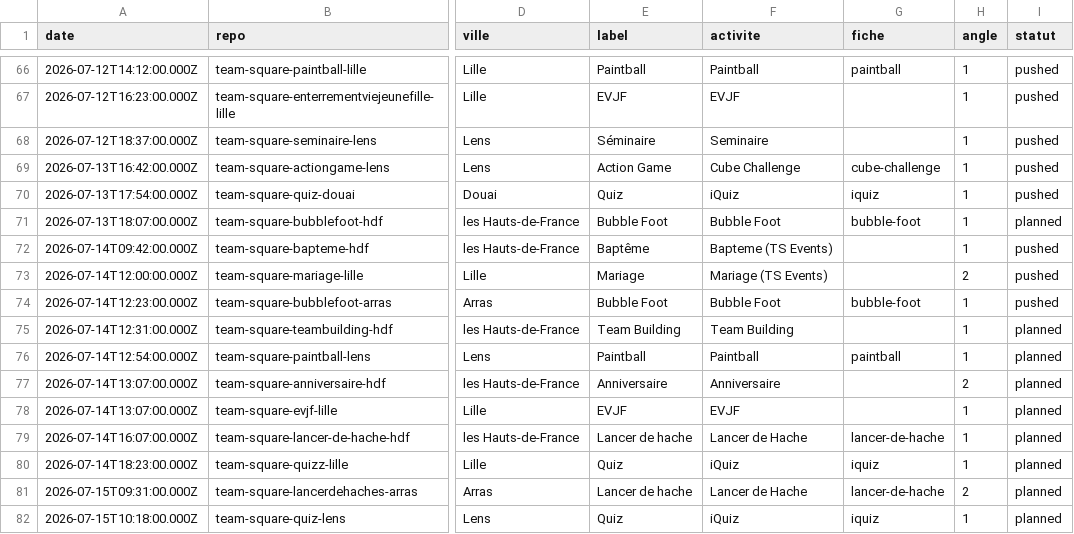
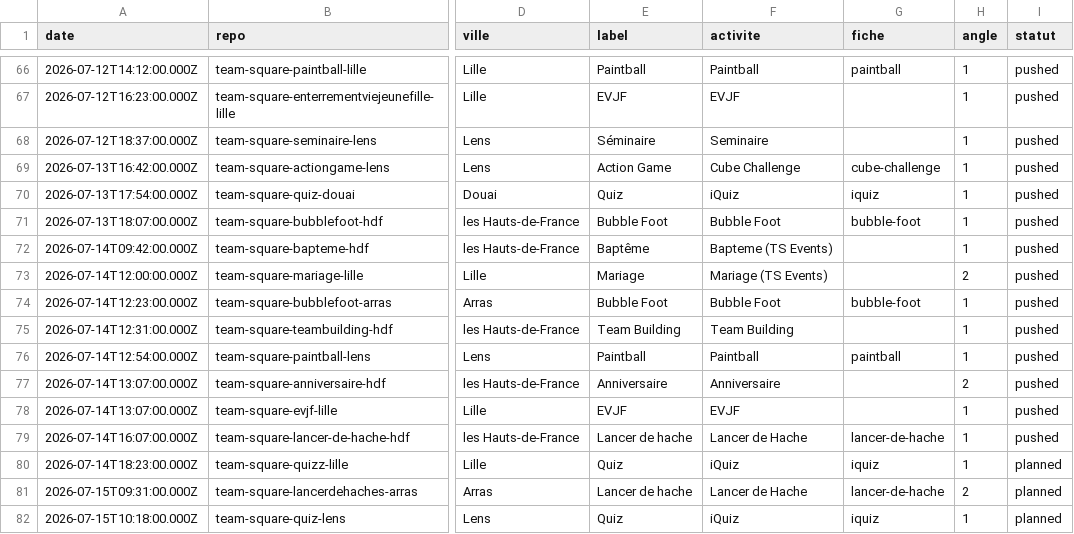
Before and after one commit to TS-TeamSquare/blog-scheduler, a CSV file: calendrier-publication.csv, drawn as a sheet; only a part is shown, gaps mark what is left out; the diff names each change by its address in the sheet, - before the commit and + after, or states it on an @@ line.

Commit message:
Run 08/07-09: 6 articles publies (bubblefoot-hdf, teambuilding-hdf, paintball-lens, anniversaire-hdf, evjf-lille, lancer-de-hache-hdf)

```diff
--- a/calendrier-publication.csv
+++ b/calendrier-publication.csv
-I71 (statut): planned
+I71 (statut): pushed
-I75:I79 (statut): planned
+I75:I79 (statut): pushed
```
